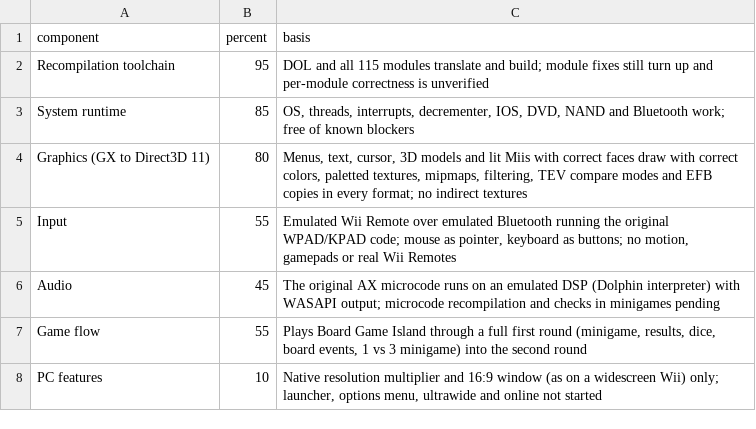
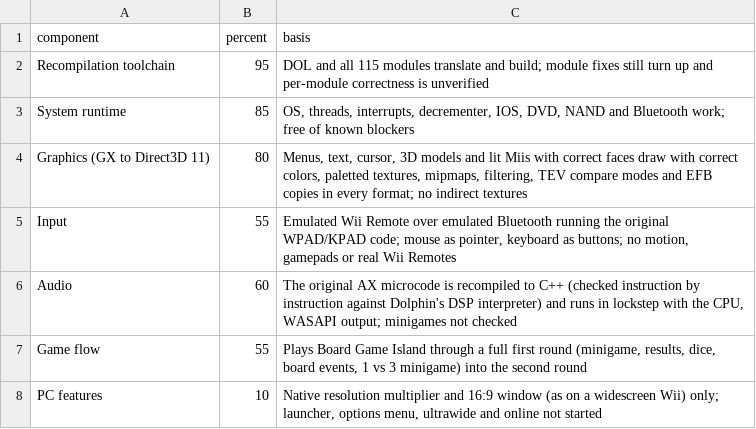
Before and after one commit to arelkair/wiiparty-recomp, a CSV file: analysis/progress.csv, drawn as a sheet.

```diff
--- a/analysis/progress.csv
+++ b/analysis/progress.csv
@@ -5,3 +5,3 @@ Graphics (GX to Direct3D 11),80,"Menus, text, cursor, 3D models and lit Miis wit
 Input,55,"Emulated Wii Remote over emulated Bluetooth running the original WPAD/KPAD code; mouse as pointer, keyboard as buttons; no motion, gamepads or real Wii Remotes"
-Audio,45,"The original AX microcode runs on an emulated DSP (Dolphin interpreter) with WASAPI output; microcode recompilation and checks in minigames pending"
+Audio,60,"The original AX microcode is recompiled to C++ (checked instruction by instruction against Dolphin's DSP interpreter) and runs in lockstep with the CPU, WASAPI output; minigames not checked"
 Game flow,55,"Plays Board Game Island through a full first round (minigame, results, dice, board events, 1 vs 3 minigame) into the second round"
```
Also changed, not shown: 13 other files.
